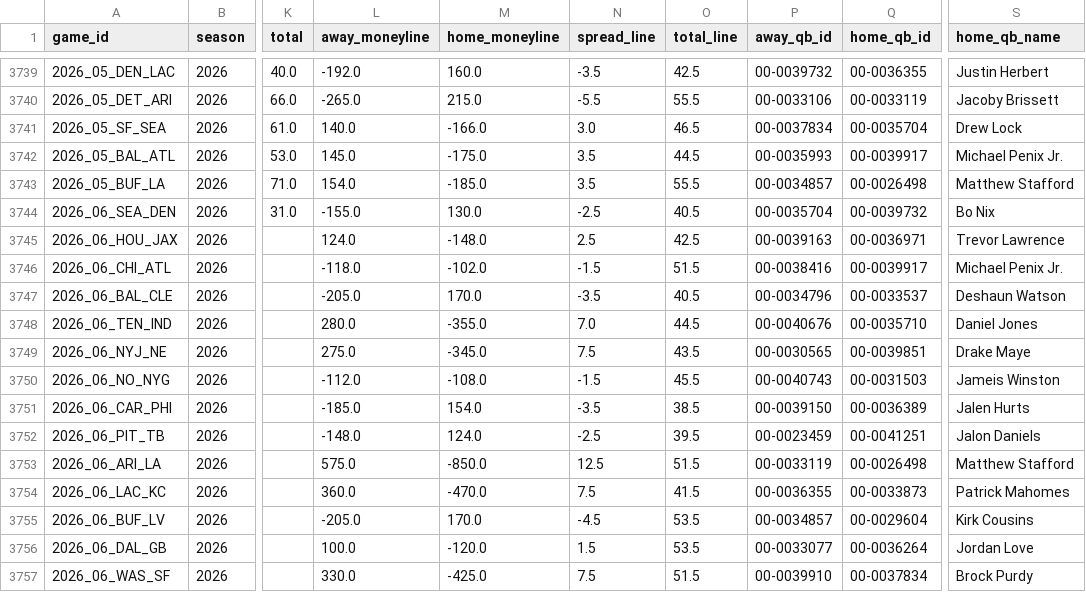
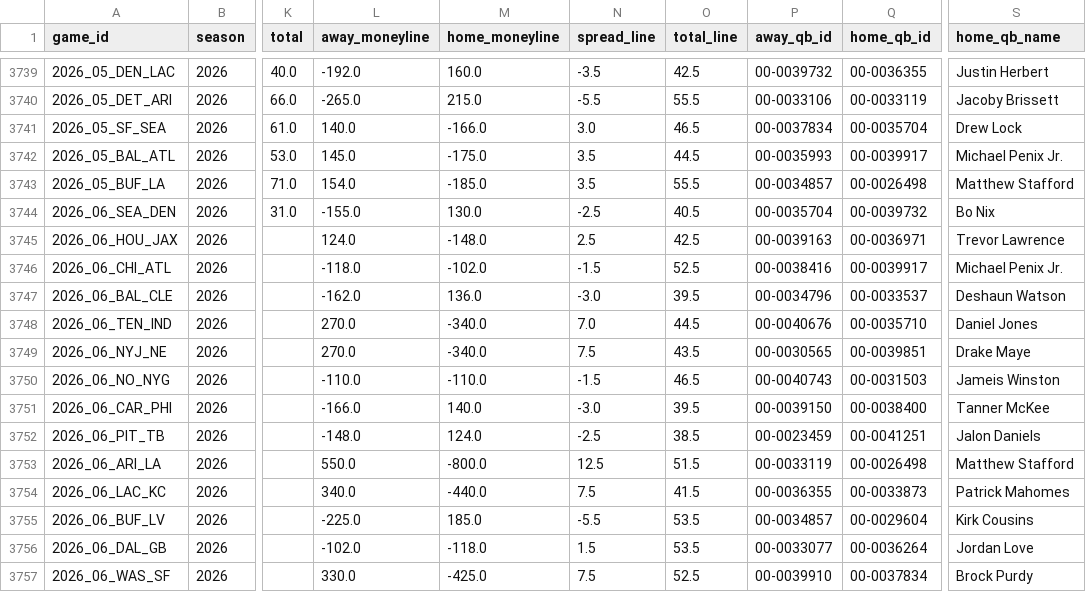
Before and after one commit to akilatrades/nba-prop-model, a CSV file: data/nfl/games.csv, drawn as a sheet; only a part is shown, gaps mark what is left out; the diff covers the shown part only; the diff names each change by its address in the sheet, - before the commit and + after, or states it on an @@ line.

```diff
--- a/data/nfl/games.csv
+++ b/data/nfl/games.csv
-O3746 (total_line): 51.5
+O3746 (total_line): 52.5
-L3747 (away_moneyline): -205.0
+L3747 (away_moneyline): -162.0
-M3747 (home_moneyline): 170.0
+M3747 (home_moneyline): 136.0
-N3747 (spread_line): -3.5
+N3747 (spread_line): -3.0
-O3747 (total_line): 40.5
+O3747 (total_line): 39.5
-L3748 (away_moneyline): 280.0
+L3748 (away_moneyline): 270.0
-M3748 (home_moneyline): -355.0
+M3748 (home_moneyline): -340.0
-L3749 (away_moneyline): 275.0
+L3749 (away_moneyline): 270.0
-M3749 (home_moneyline): -345.0
+M3749 (home_moneyline): -340.0
-L3750 (away_moneyline): -112.0
+L3750 (away_moneyline): -110.0
-M3750 (home_moneyline): -108.0
+M3750 (home_moneyline): -110.0
-O3750 (total_line): 45.5
+O3750 (total_line): 46.5
-L3751 (away_moneyline): -185.0
+L3751 (away_moneyline): -166.0
-M3751 (home_moneyline): 154.0
+M3751 (home_moneyline): 140.0
-N3751 (spread_line): -3.5
+N3751 (spread_line): -3.0
-O3751 (total_line): 38.5
+O3751 (total_line): 39.5
-Q3751 (home_qb_id): 00-0036389
+Q3751 (home_qb_id): 00-0038400
-S3751 (home_qb_name): Jalen Hurts
+S3751 (home_qb_name): Tanner McKee
-O3752 (total_line): 39.5
+O3752 (total_line): 38.5
-L3753 (away_moneyline): 575.0
+L3753 (away_moneyline): 550.0
-M3753 (home_moneyline): -850.0
+M3753 (home_moneyline): -800.0
-L3754 (away_moneyline): 360.0
+L3754 (away_moneyline): 340.0
-M3754 (home_moneyline): -470.0
+M3754 (home_moneyline): -440.0
-L3755 (away_moneyline): -205.0
+L3755 (away_moneyline): -225.0
-M3755 (home_moneyline): 170.0
+M3755 (home_moneyline): 185.0
-N3755 (spread_line): -4.5
+N3755 (spread_line): -5.5
-L3756 (away_moneyline): 100.0
+L3756 (away_moneyline): -102.0
-M3756 (home_moneyline): -120.0
+M3756 (home_moneyline): -118.0
-O3757 (total_line): 51.5
+O3757 (total_line): 52.5
```
Also changed, not shown: 60 edited cells elsewhere in this file, outputs/nfl/projections/2026_week06.csv, 5 other files.
